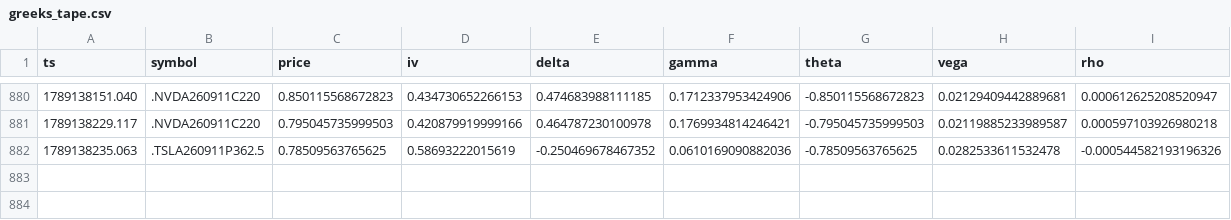
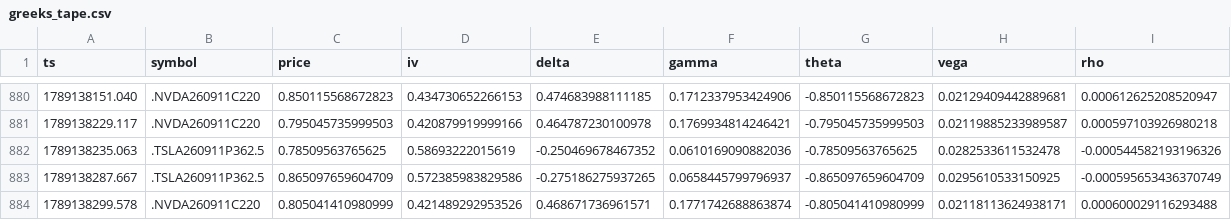
Before and after one commit to giancuffaro/discord-sniper, a CSV file: greeks_tape.csv, drawn as a sheet; only a part is shown, gaps mark what is left out; the diff names each change by its address in the sheet, - before the commit and + after, or states it on an @@ line.

Commit message:
auto-push Fri 09/11/2026 10:51:42.22

```diff
--- a/greeks_tape.csv
+++ b/greeks_tape.csv
+row 883: 1789138287.667 | .TSLA260911P362.5 | 0.865097659604709 | 0.572385983829586 | -0.275186275937265 | 0.0658445799796937 | -0.865097659604709 | 0.0295610533150925 | -0.000595653436370749
+row 884: 1789138299.578 | .NVDA260911C220 | 0.805041410980999 | 0.421489292953526 | 0.468671736961571 | 0.1771742688863874 | -0.805041410980999 | 0.02118113624938171 | 0.000600029116293488
```
